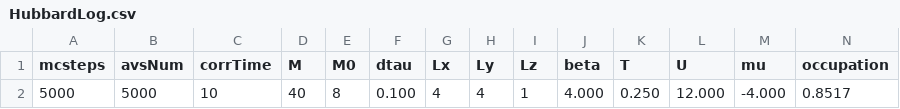
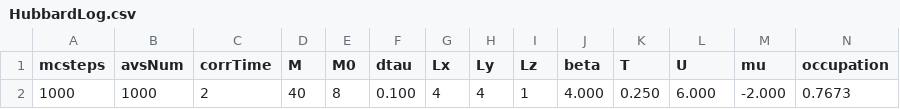
Before and after one commit to makskliczkowski/DQMC, a CSV file: DQMC/results/square/2D/Lx=4,Ly=4,Lz=1/HubbardLog.csv, drawn as a sheet; only a part is shown; removed rows and columns are numbered as before the commit, all else as after; rows hold the shown columns only; the diff names each change by its address in the sheet, - before the commit and + after, or states it on an @@ line.

```diff
--- a/DQMC/results/square/2D/Lx=4,Ly=4,Lz=1/HubbardLog.csv
+++ b/DQMC/results/square/2D/Lx=4,Ly=4,Lz=1/HubbardLog.csv
-row 2: 5000 | 5000 | 10 | 40 | 8 | 0.100 | 4 | 4 | 1 | 4.000 | 0.250 | 12.000 | -4.000 | 0.8517
+row 2: 1000 | 1000 | 2 | 40 | 8 | 0.100 | 4 | 4 | 1 | 4.000 | 0.250 | 6.000 | -2.000 | 0.7673
```
Also changed, not shown: 5 other files.
